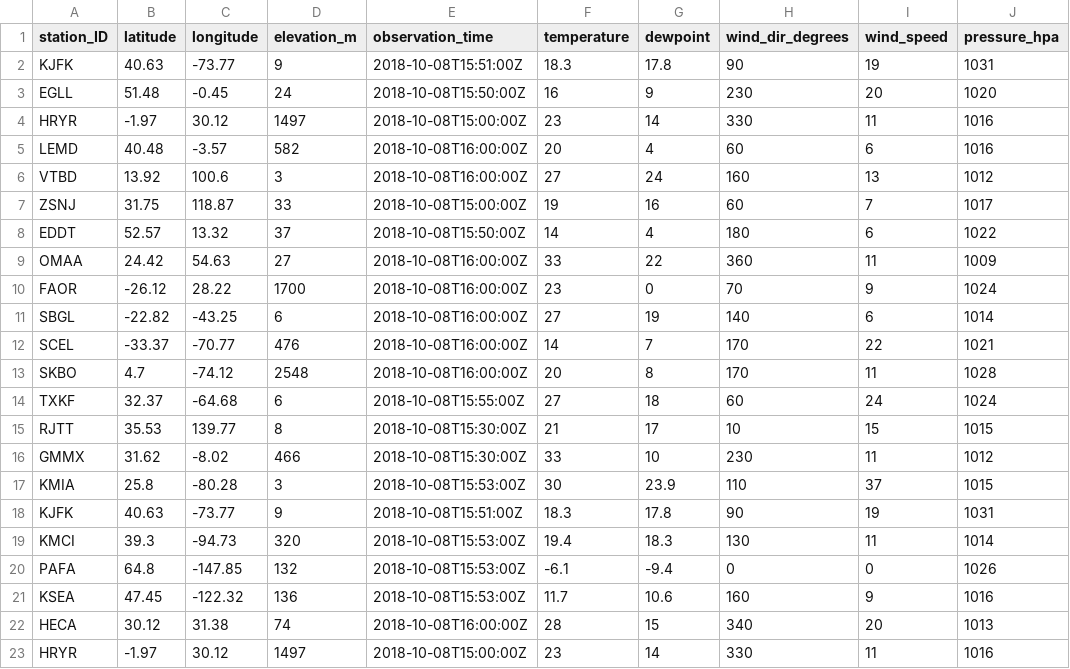
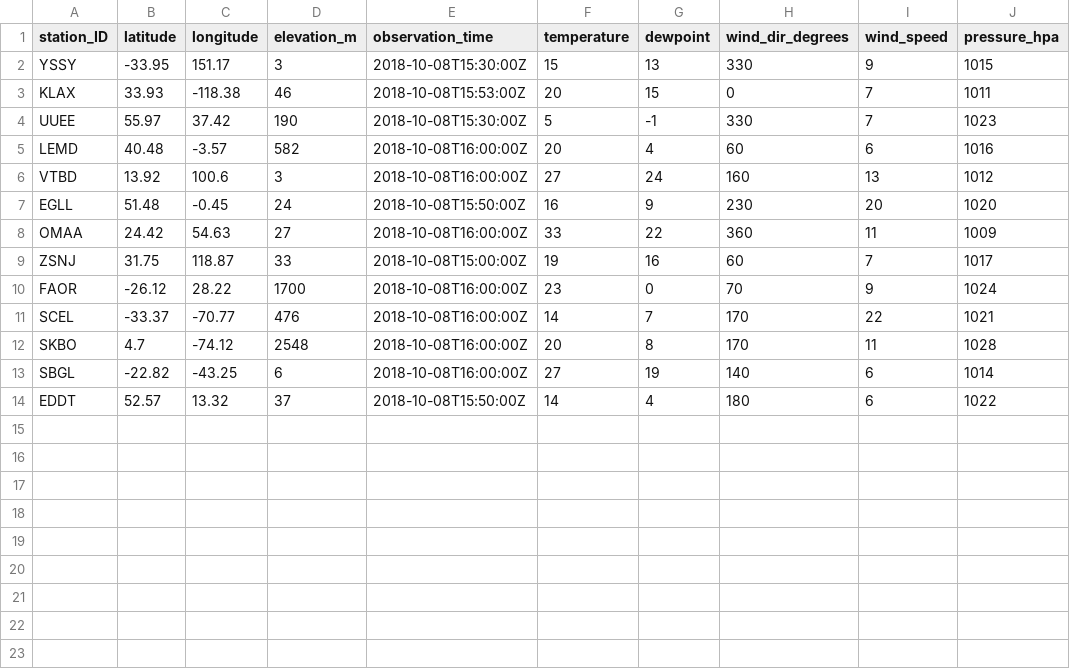
Before and after one commit to MDegener-HNE/GeoS4S, a CSV file: metar_icao.csv, drawn as a sheet.

Commit message:
Add metar_icao.csv

```diff
--- a/metar_icao.csv
+++ b/metar_icao.csv
@@ -1,23 +1,14 @@
 station_ID;latitude;longitude;elevation_m;observation_time;temperature;dewpoint;wind_dir_degrees;wind_speed;pressure_hpa
-KJFK;40.63;-73.77;9;2018-10-08T15:51:00Z;18.3;17.8;90;19;1031
-EGLL;51.48;-0.45;24;2018-10-08T15:50:00Z;16;9;230;20;1020
-HRYR;-1.97;30.12;1497;2018-10-08T15:00:00Z;23;14;330;11;1016
+YSSY;-33.95;151.17;3;2018-10-08T15:30:00Z;15;13;330;9;1015
+KLAX;33.93;-118.38;46;2018-10-08T15:53:00Z;20;15;0;7;1011
+UUEE;55.97;37.42;190;2018-10-08T15:30:00Z;5;-1;330;7;1023
 LEMD;40.48;-3.57;582;2018-10-08T16:00:00Z;20;4;60;6;1016
 VTBD;13.92;100.6;3;2018-10-08T16:00:00Z;27;24;160;13;1012
+EGLL;51.48;-0.45;24;2018-10-08T15:50:00Z;16;9;230;20;1020
+OMAA;24.42;54.63;27;2018-10-08T16:00:00Z;33;22;360;11;1009
 ZSNJ;31.75;118.87;33;2018-10-08T15:00:00Z;19;16;60;7;1017
-EDDT;52.57;13.32;37;2018-10-08T15:50:00Z;14;4;180;6;1022
-OMAA;24.42;54.63;27;2018-10-08T16:00:00Z;33;22;360;11;1009
 FAOR;-26.12;28.22;1700;2018-10-08T16:00:00Z;23;0;70;9;1024
-SBGL;-22.82;-43.25;6;2018-10-08T16:00:00Z;27;19;140;6;1014
 SCEL;-33.37;-70.77;476;2018-10-08T16:00:00Z;14;7;170;22;1021
 SKBO;4.7;-74.12;2548;2018-10-08T16:00:00Z;20;8;170;11;1028
-TXKF;32.37;-64.68;6;2018-10-08T15:55:00Z;27;18;60;24;1024
-RJTT;35.53;139.77;8;2018-10-08T15:30:00Z;21;17;10;15;1015
-GMMX;31.62;-8.02;466;2018-10-08T15:30:00Z;33;10;230;11;1012
-KMIA;25.8;-80.28;3;2018-10-08T15:53:00Z;30;23.9;110;37;1015
-KJFK;40.63;-73.77;9;2018-10-08T15:51:00Z;18.3;17.8;90;19;1031
-KMCI;39.3;-94.73;320;2018-10-08T15:53:00Z;19.4;18.3;130;11;1014
-PAFA;64.8;-147.85;132;2018-10-08T15:53:00Z;-6.1;-9.4;0;0;1026
-KSEA;47.45;-122.32;136;2018-10-08T15:53:00Z;11.7;10.6;160;9;1016
-HECA;30.12;31.38;74;2018-10-08T16:00:00Z;28;15;340;20;1013
-HRYR;-1.97;30.12;1497;2018-10-08T15:00:00Z;23;14;330;11;1016
+SBGL;-22.82;-43.25;6;2018-10-08T16:00:00Z;27;19;140;6;1014
+EDDT;52.57;13.32;37;2018-10-08T15:50:00Z;14;4;180;6;1022
```
